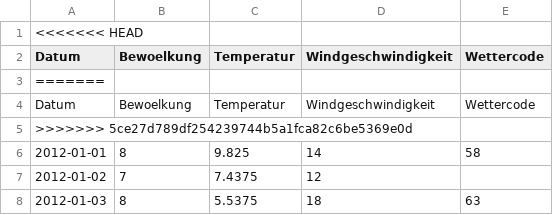
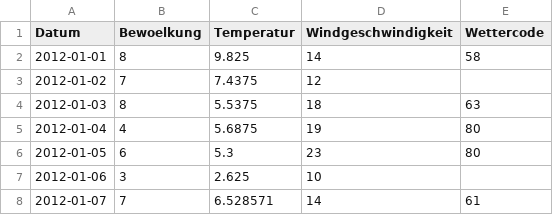
Before and after one commit to Tasinger/gruppe-2-projekt, a CSV file: 0_DataPreparation/wetter.csv, drawn as a sheet; only a part is shown; the shorter side is filled out with more unchanged rows; the diff names each change by its address in the sheet, - before the commit and + after, or states it on an @@ line.

```diff
--- a/0_DataPreparation/wetter.csv
+++ b/0_DataPreparation/wetter.csv
-row 1: <<<<<<< HEAD
-row 3: =======
-row 4: Datum | Bewoelkung | Temperatur | Windgeschwindigkeit | Wettercode
-row 5: >>>>>>> 5ce27d789df254239744b5a1fca82c6be5369e0d
```
Also changed, not shown: 0_DataPreparation/kiwo.csv, 4 other files.
